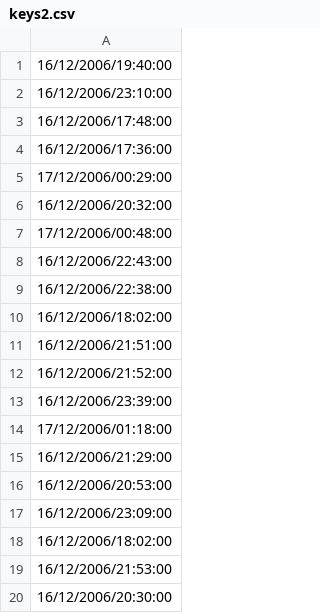
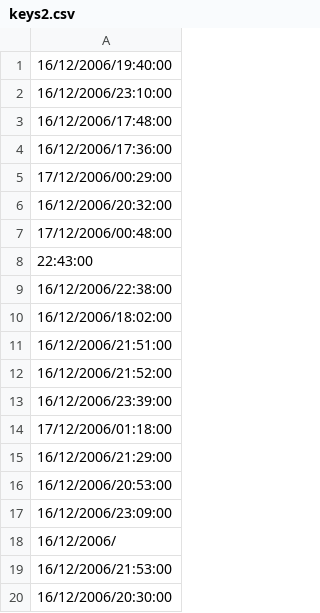
Before and after one commit to Marshmellowfellow/CSC2001-Assignments, a CSV file: Assignment2/keys2.csv, drawn as a sheet.

```diff
--- a/Assignment2/keys2.csv
+++ b/Assignment2/keys2.csv
@@ -7,3 +7,3 @@
 17/12/2006/00:48:00
-16/12/2006/22:43:00
+22:43:00
 16/12/2006/22:38:00
@@ -17,3 +17,3 @@
 16/12/2006/23:09:00
-16/12/2006/18:02:00
+16/12/2006/
 16/12/2006/21:53:00
```
Also changed, not shown: Assignment2/keys1.csv, Assignment2/keys3.csv, 37 other files.
